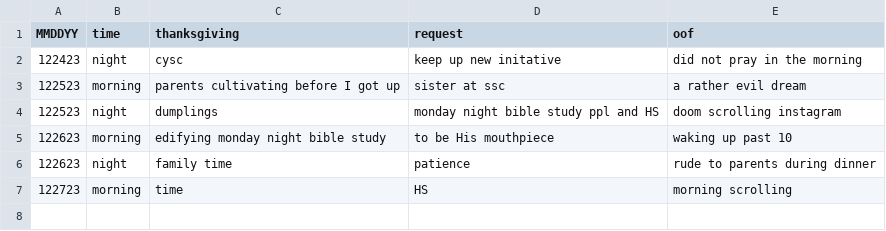
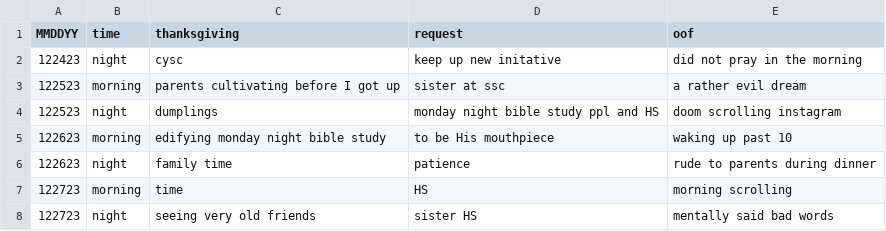
Before and after one commit to marko-polo-cheno/scribblingScribe, a CSV file: prayer_log.csv, drawn as a sheet; the diff names each change by its address in the sheet, - before the commit and + after, or states it on an @@ line.

```diff
--- a/prayer_log.csv
+++ b/prayer_log.csv
+row 8: 122723 | night | seeing very old friends | sister HS | mentally said bad words
```
Also changed, not shown: bible_outline.csv.
